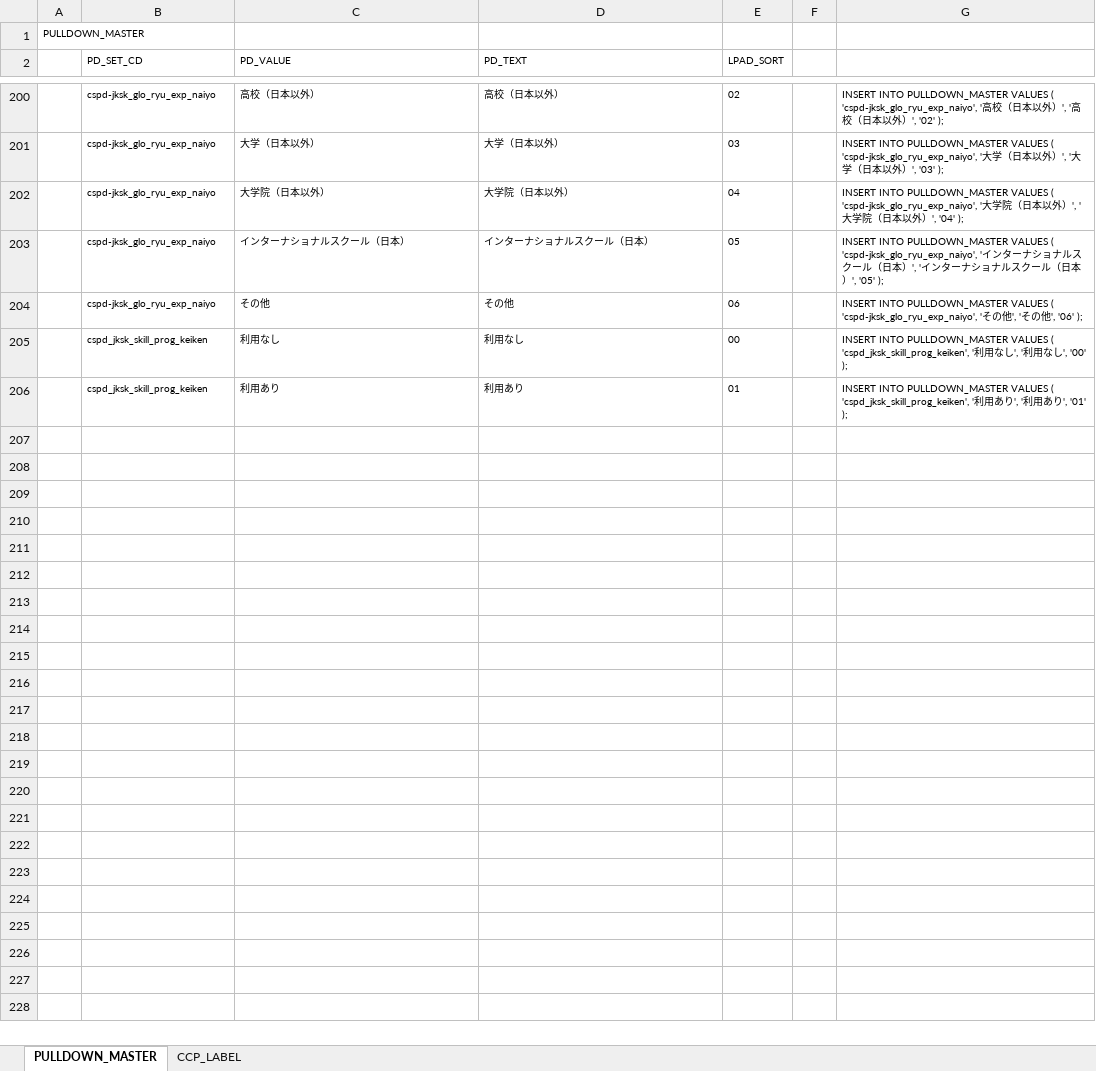
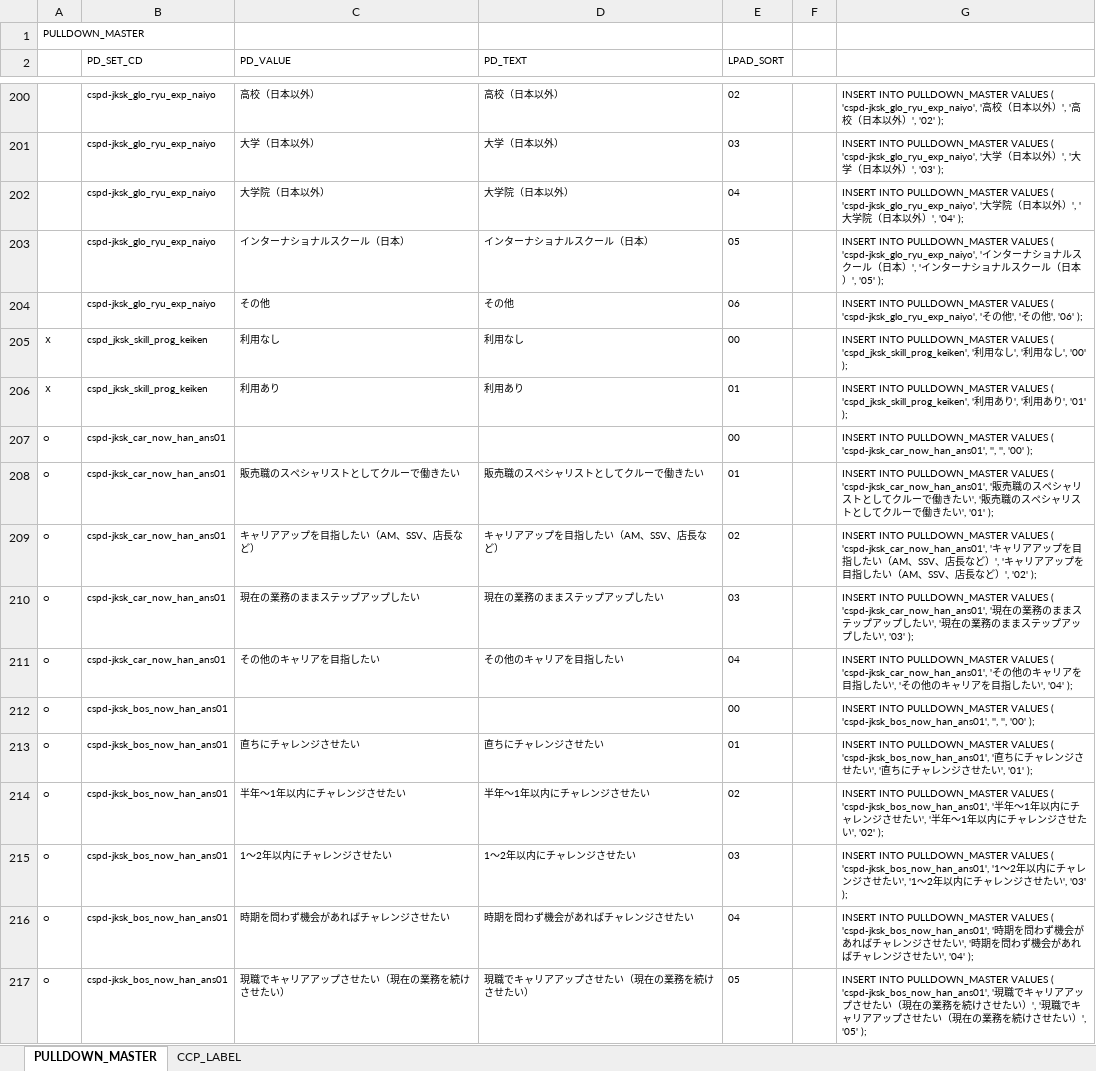
Before and after one commit to katsuyoshi-endou/myproject, an Excel workbook: マスタ設定_LYCA.xlsx, sheet PULLDOWN_MASTER, drawn as a sheet; only a part is shown, gaps mark what is left out; values as stored, in another font and other column widths than the file's, no borders; the diff names each change by its address in the sheet, - before the commit and + after, or states it on an @@ line.

```diff
--- a/マスタ設定_LYCA.xlsx (sheet PULLDOWN_MASTER)
+++ b/マスタ設定_LYCA.xlsx (sheet PULLDOWN_MASTER)
-A205:A206: (empty)
+A205:A206: ｘ
+row 207: ○ | cspd-jksk_car_now_han_ans01 |  |  | 00 |  | INSERT INTO PULLDOWN_MASTER VALUES ( 'cspd-jksk_car_now_han_ans01', '', '', '00' );
+row 208: ○ | cspd-jksk_car_now_han_ans01 | 販売職のスペシャリストとしてクルーで働きたい | 販売職のスペシャリストとしてクルーで働きたい | 01 |  | INSERT INTO PULLDOWN_MASTER VALUES ( 'cspd-jksk_car_now_han_ans01', '販売職のスペシャリストとしてクルーで働きたい', '販売職のスペシャリストとしてクルーで働きたい', '01' );
+row 209: ○ | cspd-jksk_car_now_han_ans01 | キャリアアップを目指したい（AM、SSV、店長など） | キャリアアップを目指したい（AM、SSV、店長など） | 02 |  | INSERT INTO PULLDOWN_MASTER VALUES ( 'cspd-jksk_car_now_han_ans01', 'キャリアアップを目指したい（AM、SSV、店長など）', 'キャリアアップを目指したい（AM、SSV、店長など）', '02' );
+row 210: ○ | cspd-jksk_car_now_han_ans01 | 現在の業務のままステップアップしたい | 現在の業務のままステップアップしたい | 03 |  | INSERT INTO PULLDOWN_MASTER VALUES ( 'cspd-jksk_car_now_han_ans01', '現在の業務のままステップアップしたい', '現在の業務のままステップアップしたい', '03' );
+row 211: ○ | cspd-jksk_car_now_han_ans01 | その他のキャリアを目指したい | その他のキャリアを目指したい | 04 |  | INSERT INTO PULLDOWN_MASTER VALUES ( 'cspd-jksk_car_now_han_ans01', 'その他のキャリアを目指したい', 'その他のキャリアを目指したい', '04' );
+row 212: ○ | cspd-jksk_bos_now_han_ans01 |  |  | 00 |  | INSERT INTO PULLDOWN_MASTER VALUES ( 'cspd-jksk_bos_now_han_ans01', '', '', '00' );
+row 213: ○ | cspd-jksk_bos_now_han_ans01 | 直ちにチャレンジさせたい | 直ちにチャレンジさせたい | 01 |  | INSERT INTO PULLDOWN_MASTER VALUES ( 'cspd-jksk_bos_now_han_ans01', '直ちにチャレンジさせたい', '直ちにチャレンジさせたい', '01' );
+row 214: ○ | cspd-jksk_bos_now_han_ans01 | 半年～1年以内にチャレンジさせたい | 半年～1年以内にチャレンジさせたい | 02 |  | INSERT INTO PULLDOWN_MASTER VALUES ( 'cspd-jksk_bos_now_han_ans01', '半年～1年以内にチャレンジさせたい', '半年～1年以内にチャレンジさせたい', '02' );
+row 215: ○ | cspd-jksk_bos_now_han_ans01 | 1～2年以内にチャレンジさせたい | 1～2年以内にチャレンジさせたい | 03 |  | INSERT INTO PULLDOWN_MASTER VALUES ( 'cspd-jksk_bos_now_han_ans01', '1～2年以内にチャレンジさせたい', '1～2年以内にチャレンジさせたい', '03' );
+row 216: ○ | cspd-jksk_bos_now_han_ans01 | 時期を問わず機会があればチャレンジさせたい | 時期を問わず機会があればチャレンジさせたい | 04 |  | INSERT INTO PULLDOWN_MASTER VALUES ( 'cspd-jksk_bos_now_han_ans01', '時期を問わず機会があればチャレンジさせたい', '時期を問わず機会があればチャレンジさせたい', '04' );
+row 217: ○ | cspd-jksk_bos_now_han_ans01 | 現職でキャリアアップさせたい（現在の業務を続けさせたい） | 現職でキャリアアップさせたい（現在の業務を続けさせたい） | 05 |  | INSERT INTO PULLDOWN_MASTER VALUES ( 'cspd-jksk_bos_now_han_ans01', '現職でキャリアアップさせたい（現在の業務を続けさせたい）', '現職でキャリアアップさせたい（現在の業務を続けさせたい）', '05' );
```
Also changed, not shown: マスタ設定_LYSH.xlsm, 8 other files.
